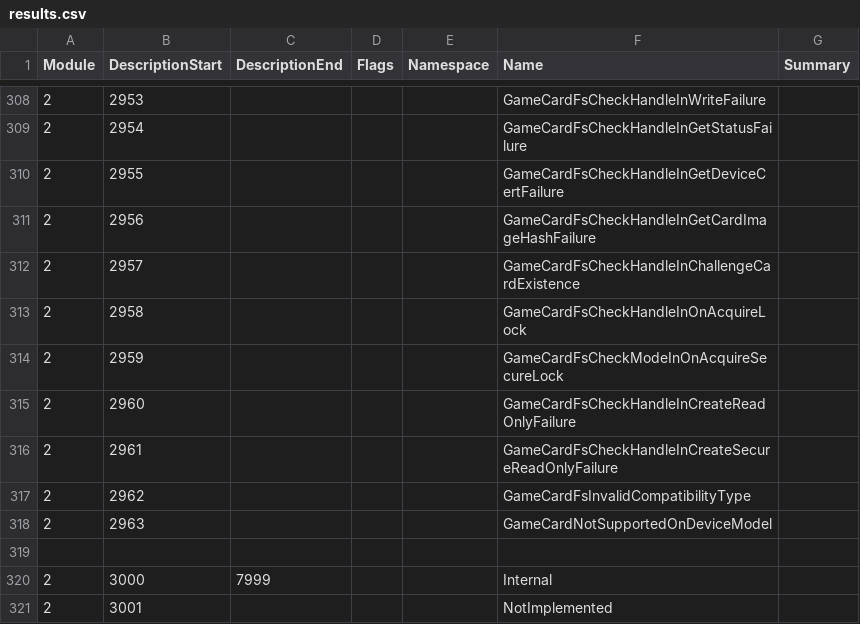
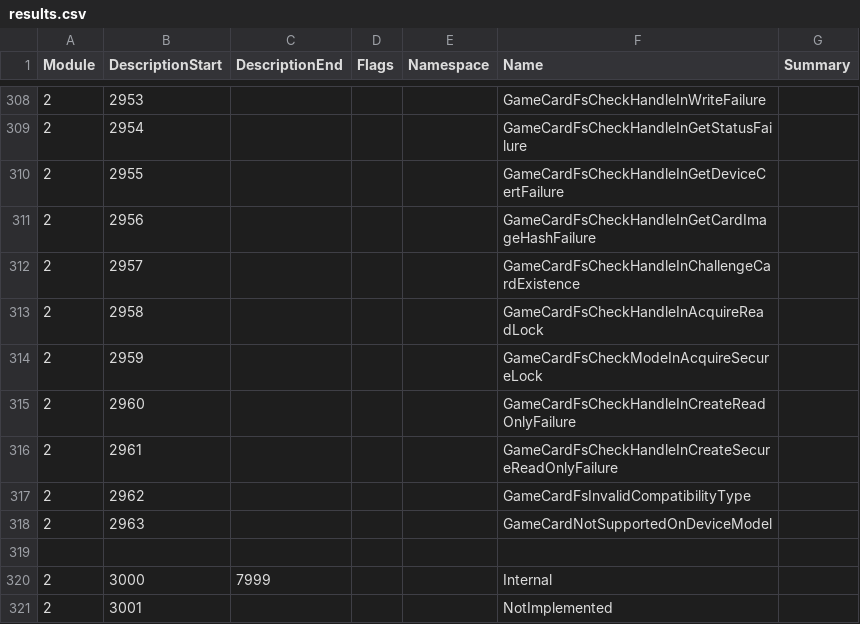
Before and after one commit to Thealexbarney/LibHac, a CSV file: build/CodeGen/results.csv, drawn as a sheet; only a part is shown, gaps mark what is left out.

Commit message:
Begin implementing StorageDeviceManagerFactory and GameCardManager

```diff
--- a/build/CodeGen/results.csv
+++ b/build/CodeGen/results.csv
@@ -312,4 +312,4 @@ Module,DescriptionStart,DescriptionEnd,Flags,Namespace,Name,Summary
 2,2957,,,,GameCardFsCheckHandleInChallengeCardExistence,
-2,2958,,,,GameCardFsCheckHandleInOnAcquireLock,
-2,2959,,,,GameCardFsCheckModeInOnAcquireSecureLock,
+2,2958,,,,GameCardFsCheckHandleInAcquireReadLock,
+2,2959,,,,GameCardFsCheckModeInAcquireSecureLock,
 2,2960,,,,GameCardFsCheckHandleInCreateReadOnlyFailure,
```
Also changed, not shown: 23 other files.
